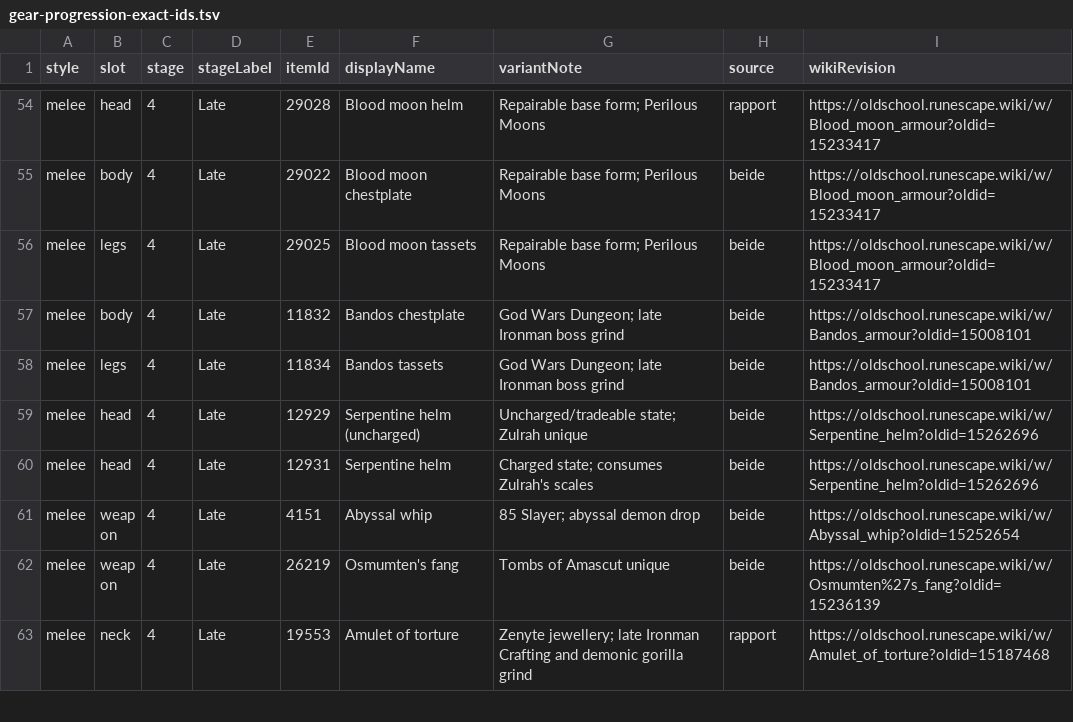
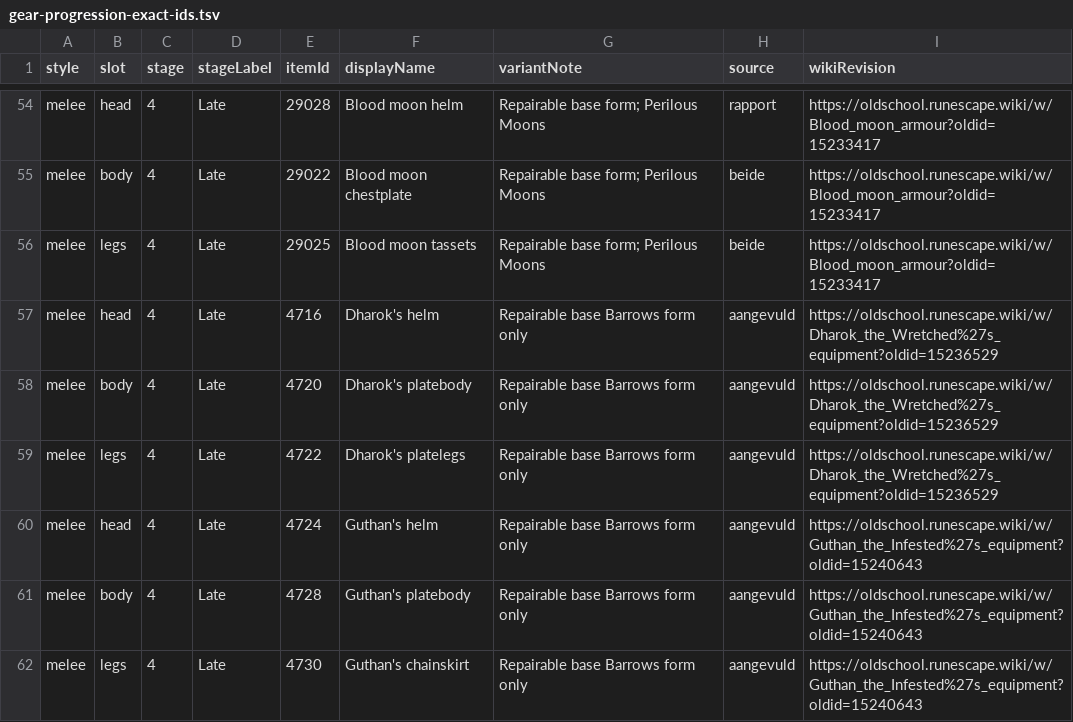
Before and after one commit to PKoka5/bank-architect, a TSV file: tools/research/gear-progression-exact-ids.tsv, drawn as a sheet; only a part is shown, gaps mark what is left out; the shorter side is filled out with more unchanged rows; the diff covers the shown part only; the diff names each change by its address in the sheet, - before the commit and + after, or states it on an @@ line.

```diff
--- a/tools/research/gear-progression-exact-ids.tsv
+++ b/tools/research/gear-progression-exact-ids.tsv
+row 57: melee | head | 4 | Late | 4716 | Dharok's helm | Repairable base Barrows form only | aangevuld | https://oldschool.runescape.wiki/w/Dharok_the_Wretched%27s_equipment?oldid=15236529
+row 58: melee | body | 4 | Late | 4720 | Dharok's platebody | Repairable base Barrows form only | aangevuld | https://oldschool.runescape.wiki/w/Dharok_the_Wretched%27s_equipment?oldid=15236529
+row 59: melee | legs | 4 | Late | 4722 | Dharok's platelegs | Repairable base Barrows form only | aangevuld | https://oldschool.runescape.wiki/w/Dharok_the_Wretched%27s_equipment?oldid=15236529
+row 60: melee | head | 4 | Late | 4724 | Guthan's helm | Repairable base Barrows form only | aangevuld | https://oldschool.runescape.wiki/w/Guthan_the_Infested%27s_equipment?oldid=15240643
+row 61: melee | body | 4 | Late | 4728 | Guthan's platebody | Repairable base Barrows form only | aangevuld | https://oldschool.runescape.wiki/w/Guthan_the_Infested%27s_equipment?oldid=15240643
+row 62: melee | legs | 4 | Late | 4730 | Guthan's chainskirt | Repairable base Barrows form only | aangevuld | https://oldschool.runescape.wiki/w/Guthan_the_Infested%27s_equipment?oldid=15240643
```
Also changed, not shown: 12 added rows elsewhere in this file, src/main/resources/com/pkoka5/ironmanbankarchitect/catalog/gear-tier-catalog.tsv, src/main/resources/com/pkoka5/ironmanbankarchitect/organize/item-set-catalog.tsv, 5 other files.
